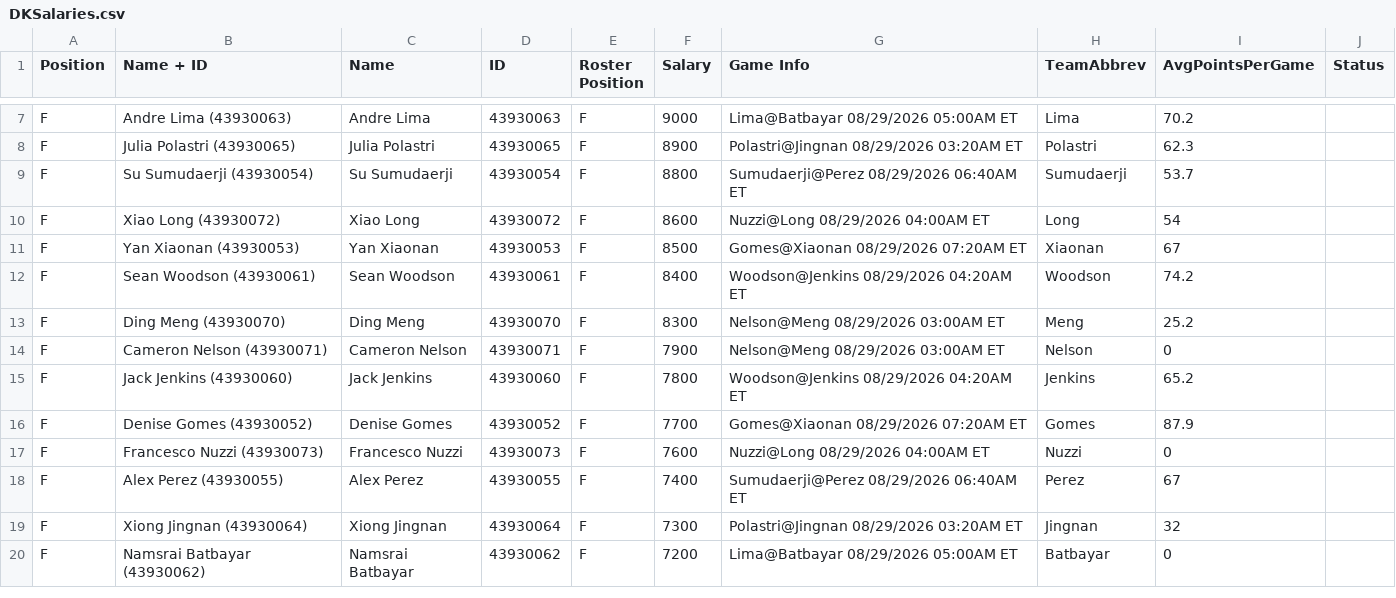
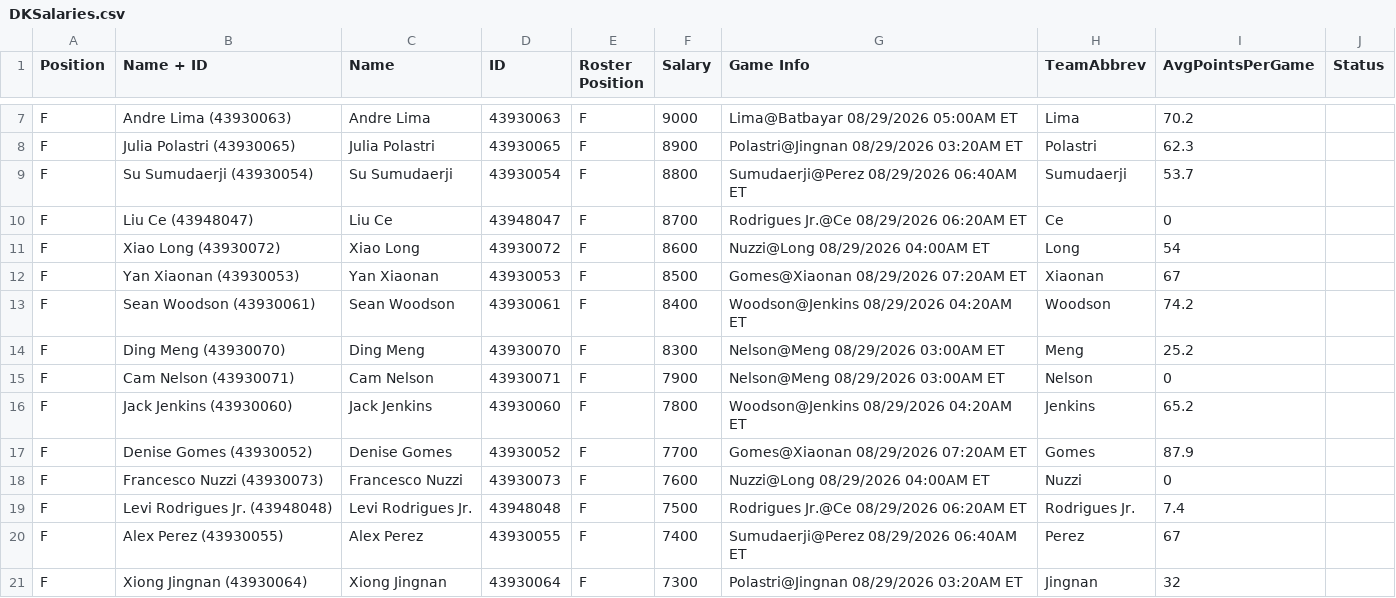
Before and after one commit to ufc-contest-sim/live-odds, a CSV file: DKSalaries.csv, drawn as a sheet; only a part is shown, gaps mark what is left out; the shorter side is filled out with more unchanged rows.

Commit message:
Update contest and salary files

```diff
--- a/DKSalaries.csv
+++ b/DKSalaries.csv
@@ -9,2 +9,3 @@ F,Julia Polastri (43930065),Julia Polastri,43930065,F,8900,Polastri@Jingnan 08/2
 F,Su Sumudaerji (43930054),Su Sumudaerji,43930054,F,8800,Sumudaerji@Perez 08/29/2026 06:40AM ET,Sumudaerji,53.7,
+F,Liu Ce (43948047),Liu Ce,43948047,F,8700,Rodrigues Jr.@Ce 08/29/2026 06:20AM ET,Ce,0,
 F,Xiao Long (43930072),Xiao Long,43930072,F,8600,Nuzzi@Long 08/29/2026 04:00AM ET,Long,54,
@@ -13,3 +14,3 @@ F,Sean Woodson (43930061),Sean Woodson,43930061,F,8400,Woodson@Jenkins 08/29/202
 F,Ding Meng (43930070),Ding Meng,43930070,F,8300,Nelson@Meng 08/29/2026 03:00AM ET,Meng,25.2,
-F,Cameron Nelson (43930071),Cameron Nelson,43930071,F,7900,Nelson@Meng 08/29/2026 03:00AM ET,Nelson,0,
+F,Cam Nelson (43930071),Cam Nelson,43930071,F,7900,Nelson@Meng 08/29/2026 03:00AM ET,Nelson,0,
 F,Jack Jenkins (43930060),Jack Jenkins,43930060,F,7800,Woodson@Jenkins 08/29/2026 04:20AM ET,Jenkins,65.2,
@@ -17,2 +18,3 @@ F,Denise Gomes (43930052),Denise Gomes,43930052,F,7700,Gomes@Xiaonan 08/29/2026
 F,Francesco Nuzzi (43930073),Francesco Nuzzi,43930073,F,7600,Nuzzi@Long 08/29/2026 04:00AM ET,Nuzzi,0,
+F,Levi Rodrigues Jr. (43948048),Levi Rodrigues Jr.,43948048,F,7500,Rodrigues Jr.@Ce 08/29/2026 06:20AM ET,Rodrigues Jr.,7.4,
 F,Alex Perez (43930055),Alex Perez,43930055,F,7400,Sumudaerji@Perez 08/29/2026 06:40AM ET,Perez,67,
```
